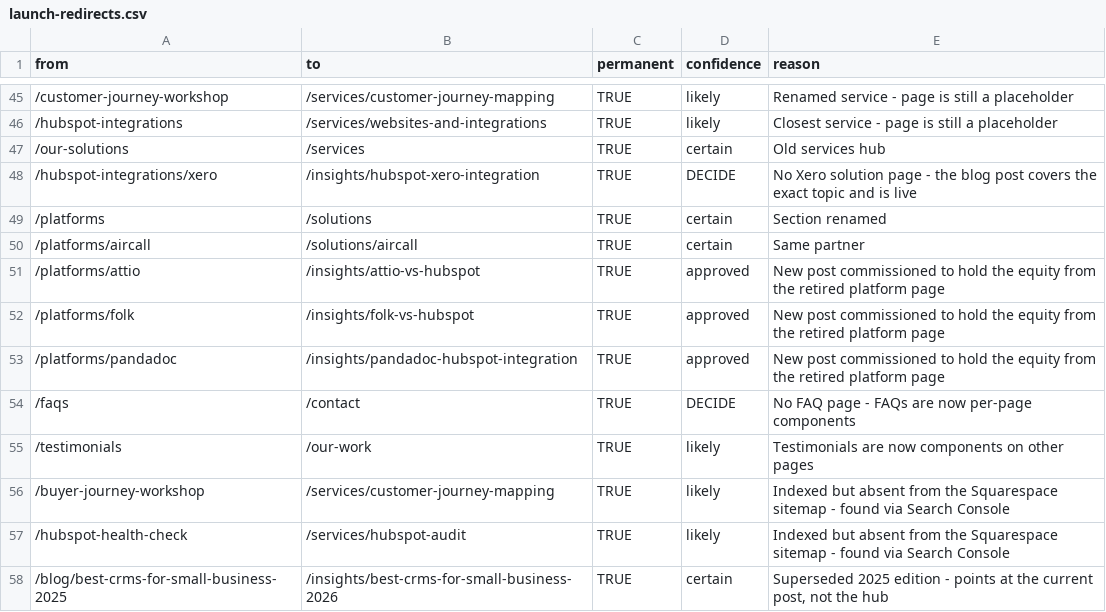
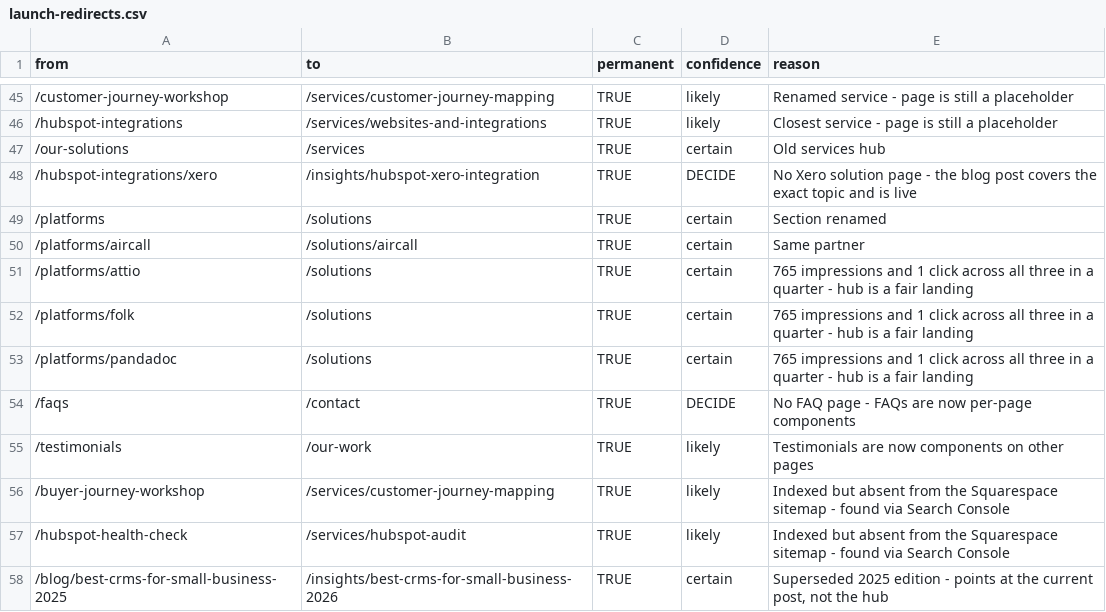
Before and after one commit to Townsy93/website, a CSV file: docs/launch-redirects.csv, drawn as a sheet; only a part is shown, gaps mark what is left out.

```diff
--- a/docs/launch-redirects.csv
+++ b/docs/launch-redirects.csv
@@ -50,5 +50,5 @@ from,to,permanent,confidence,reason
 /platforms/aircall,/solutions/aircall,TRUE,certain,Same partner
-/platforms/attio,/insights/attio-vs-hubspot,TRUE,approved,New post commissioned to hold the equity from the retired platform page
-/platforms/folk,/insights/folk-vs-hubspot,TRUE,approved,New post commissioned to hold the equity from the retired platform page
-/platforms/pandadoc,/insights/pandadoc-hubspot-integration,TRUE,approved,New post commissioned to hold the equity from the retired platform page
+/platforms/attio,/solutions,TRUE,certain,765 impressions and 1 click across all three in a quarter - hub is a fair landing
+/platforms/folk,/solutions,TRUE,certain,765 impressions and 1 click across all three in a quarter - hub is a fair landing
+/platforms/pandadoc,/solutions,TRUE,certain,765 impressions and 1 click across all three in a quarter - hub is a fair landing
 /faqs,/contact,TRUE,DECIDE,No FAQ page - FAQs are now per-page components
```
Also changed, not shown: 2 other files.
